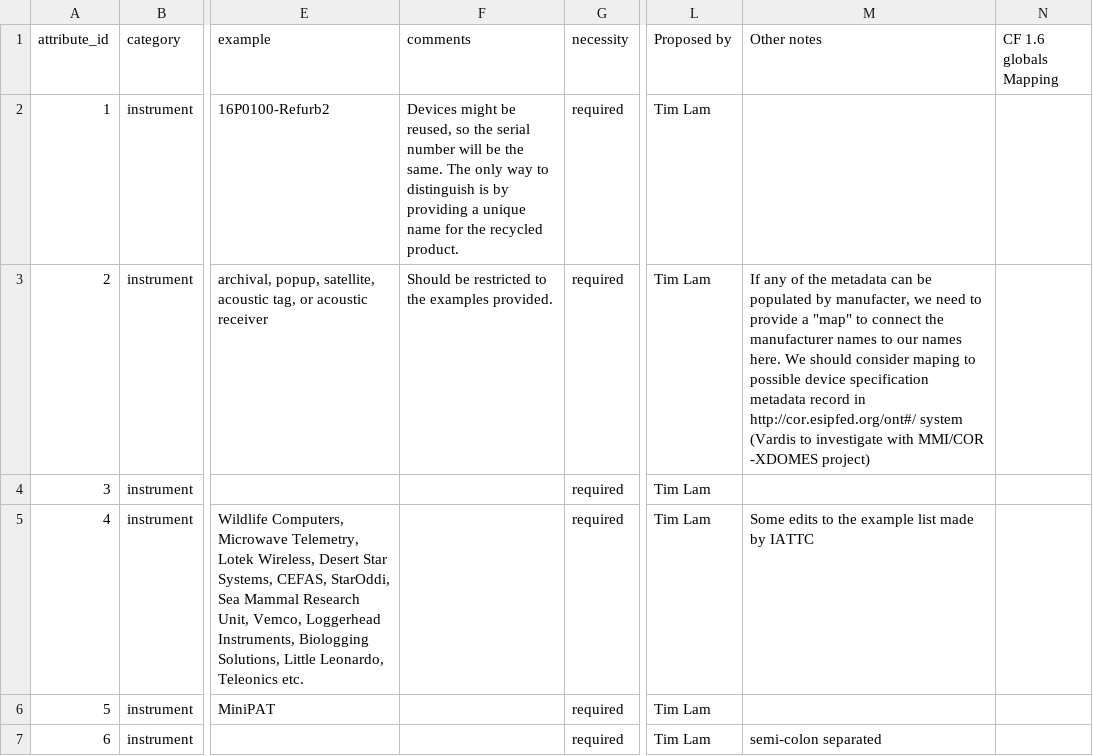
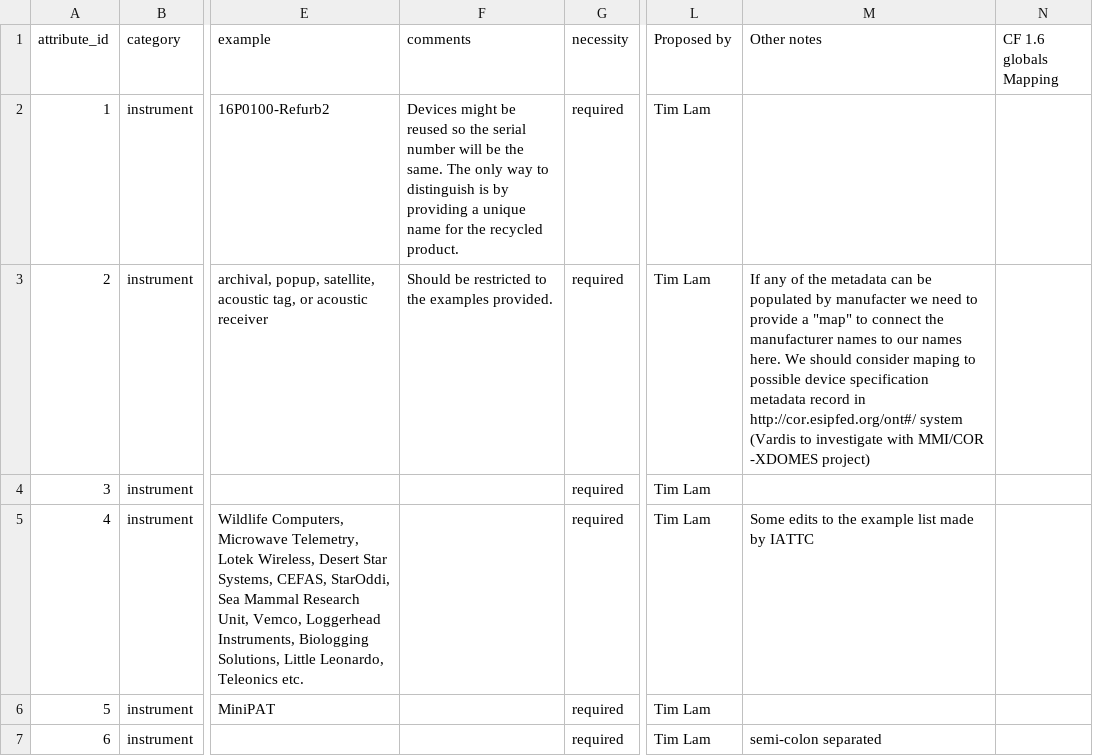
Before and after one commit to lewismc/tagbase, a CSV file: etuff/eTagMetadataInventory.csv, drawn as a sheet; only a part is shown, gaps mark what is left out; the diff names each change by its address in the sheet, - before the commit and + after, or states it on an @@ line.

Commit message:
Update eTagMetadataInventory.csv

```diff
--- a/etuff/eTagMetadataInventory.csv
+++ b/etuff/eTagMetadataInventory.csv
-F2 (comments): …might be reused, so the…
+F2 (comments): …might be reused so the…
-M3 (Other notes): …populated by manufacter, we need…
+M3 (Other notes): …populated by manufacter we need…
```
